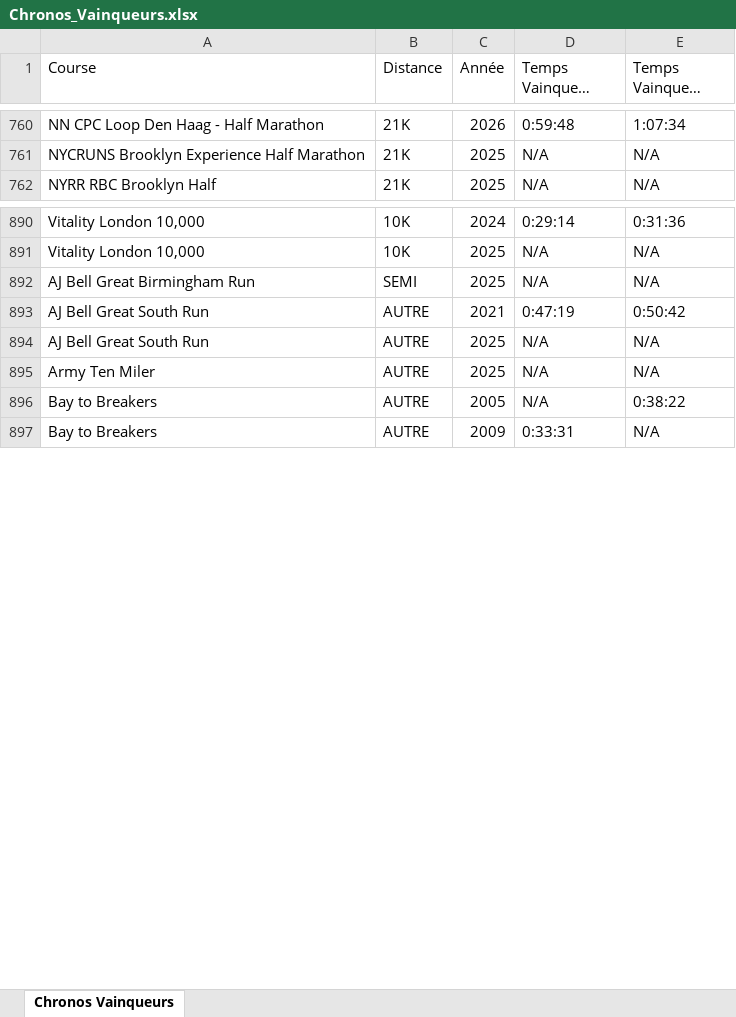
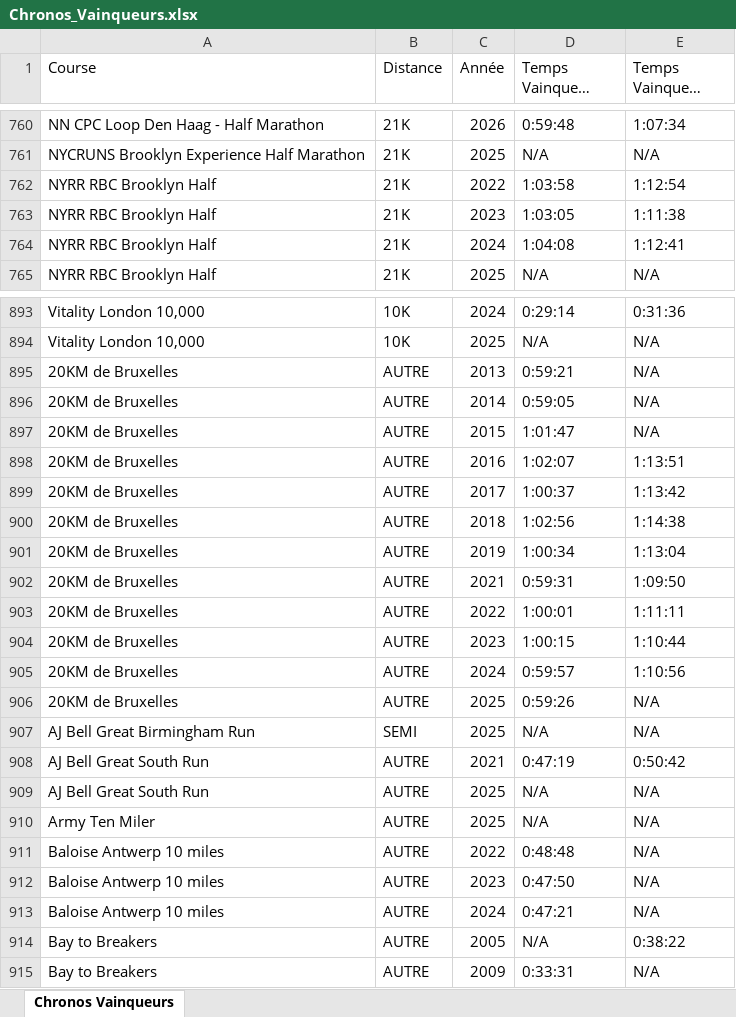
Before and after one commit to mathbrn/datapace-dashboard, an Excel workbook: Chronos_Vainqueurs.xlsx, sheet Chronos Vainqueurs, drawn as a sheet; only a part is shown, gaps mark what is left out; long unchanged cells end in …; values as stored, in another font and other column widths than the file's, no cell formats; the diff names each change by its address in the sheet, - before the commit and + after, or states it on an @@ line.

```diff
--- a/Chronos_Vainqueurs.xlsx (sheet Chronos Vainqueurs)
+++ b/Chronos_Vainqueurs.xlsx (sheet Chronos Vainqueurs)
+row 762: NYRR RBC Brooklyn Half | 21K | 2022 | 1:03:58 | 1:12:54
+row 763: NYRR RBC Brooklyn Half | 21K | 2023 | 1:03:05 | 1:11:38
+row 764: NYRR RBC Brooklyn Half | 21K | 2024 | 1:04:08 | 1:12:41
+row 895: 20KM de Bruxelles | AUTRE | 2013 | 0:59:21 | N/A
+row 896: 20KM de Bruxelles | AUTRE | 2014 | 0:59:05 | N/A
+row 897: 20KM de Bruxelles | AUTRE | 2015 | 1:01:47 | N/A
+row 898: 20KM de Bruxelles | AUTRE | 2016 | 1:02:07 | 1:13:51
+row 899: 20KM de Bruxelles | AUTRE | 2017 | 1:00:37 | 1:13:42
+row 900: 20KM de Bruxelles | AUTRE | 2018 | 1:02:56 | 1:14:38
+row 901: 20KM de Bruxelles | AUTRE | 2019 | 1:00:34 | 1:13:04
+row 902: 20KM de Bruxelles | AUTRE | 2021 | 0:59:31 | 1:09:50
+row 903: 20KM de Bruxelles | AUTRE | 2022 | 1:00:01 | 1:11:11
+row 904: 20KM de Bruxelles | AUTRE | 2023 | 1:00:15 | 1:10:44
+row 905: 20KM de Bruxelles | AUTRE | 2024 | 0:59:57 | 1:10:56
+row 906: 20KM de Bruxelles | AUTRE | 2025 | 0:59:26 | N/A
+row 911: Baloise Antwerp 10 miles | AUTRE | 2022 | 0:48:48 | N/A
+row 912: Baloise Antwerp 10 miles | AUTRE | 2023 | 0:47:50 | N/A
+row 913: Baloise Antwerp 10 miles | AUTRE | 2024 | 0:47:21 | N/A
```
Also changed, not shown: cell formats, Suivi_Finishers_Monde_10k_-_21k_-_42k_HISTORIQUE.xlsx, 4 other files.
